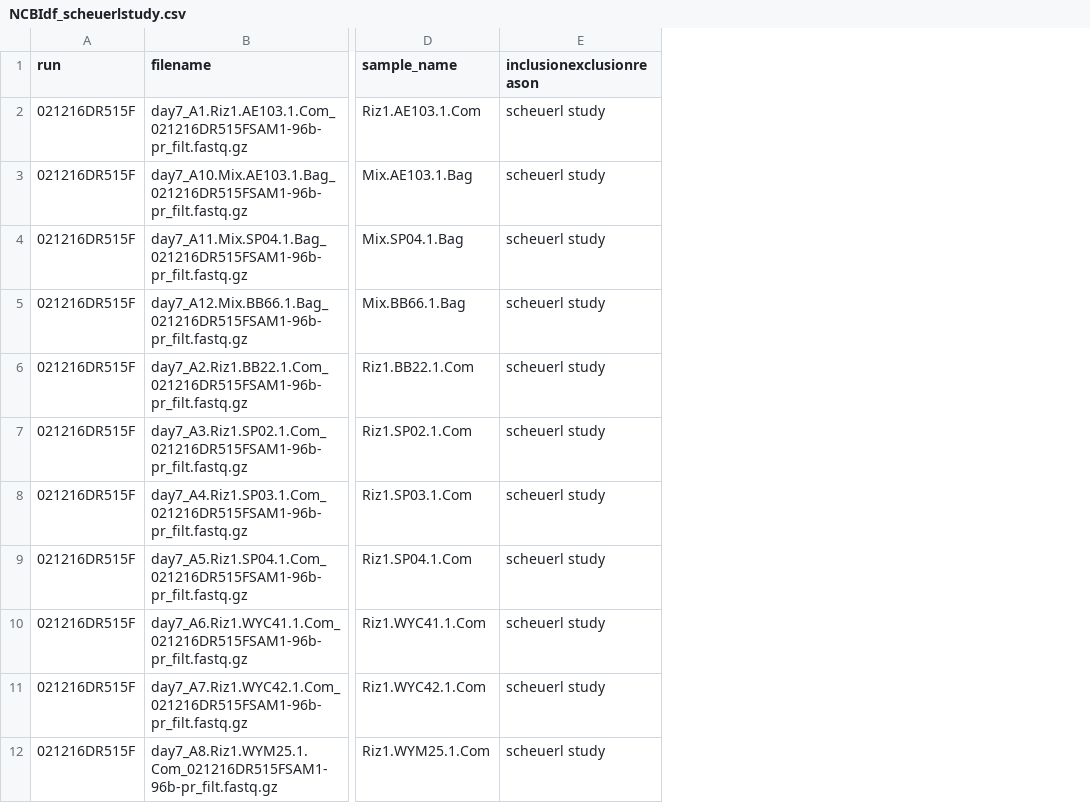
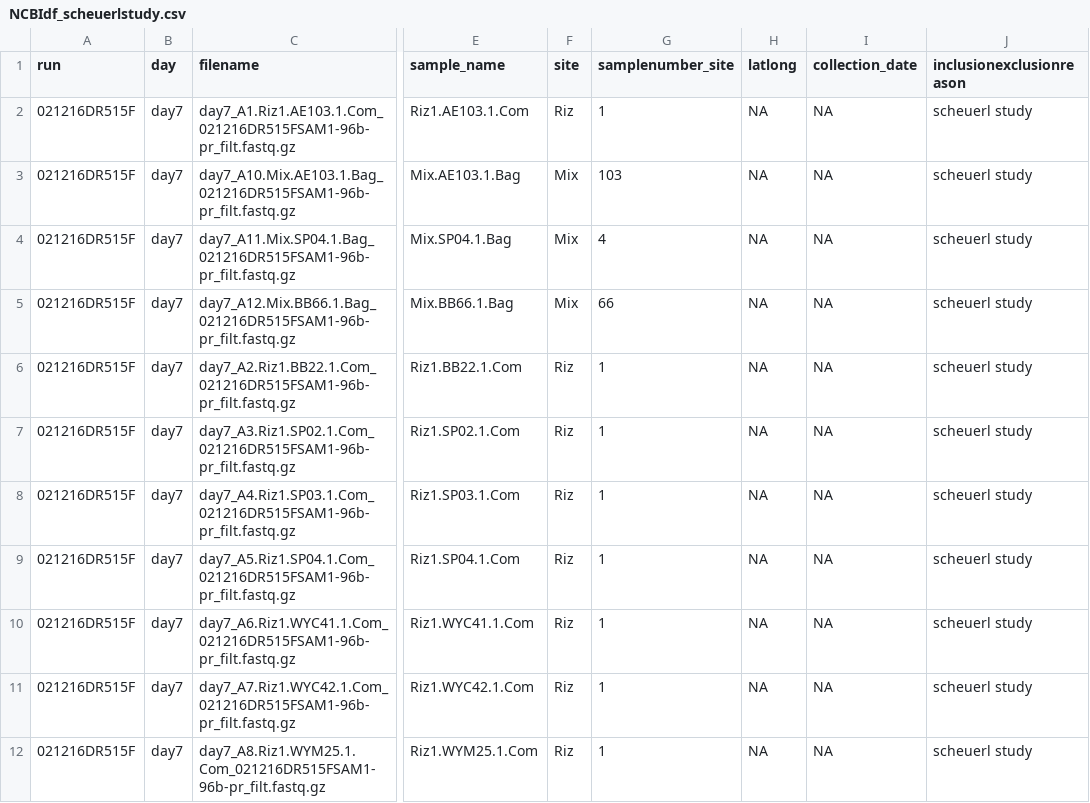
Before and after one commit to apascualgarcia/ReplayEcology, a CSV file: 3_filtered/NCBIdf_scheuerlstudy.csv, drawn as a sheet; only a part is shown, gaps mark what is left out; the diff names each change by its address in the sheet, - before the commit and + after, or states it on an @@ line.

```diff
--- a/3_filtered/NCBIdf_scheuerlstudy.csv
+++ b/3_filtered/NCBIdf_scheuerlstudy.csv
+column B (day), rows 2-12: all day7
+column F (site), rows 2-12: Riz | Mix | Mix | Mix | Riz | Riz | Riz | Riz | Riz | Riz | Riz
+column G (samplenumber_site), rows 2-12: 1 | 103 | 4 | 66 | 1 | 1 | 1 | 1 | 1 | 1 | 1
+column H (latlong), rows 2-12: all NA
+column I (collection_date), rows 2-12: all NA
```
Also changed, not shown: 3_filtered/NCBIdf_mombrikotbstudy.csv, 1 other file.
